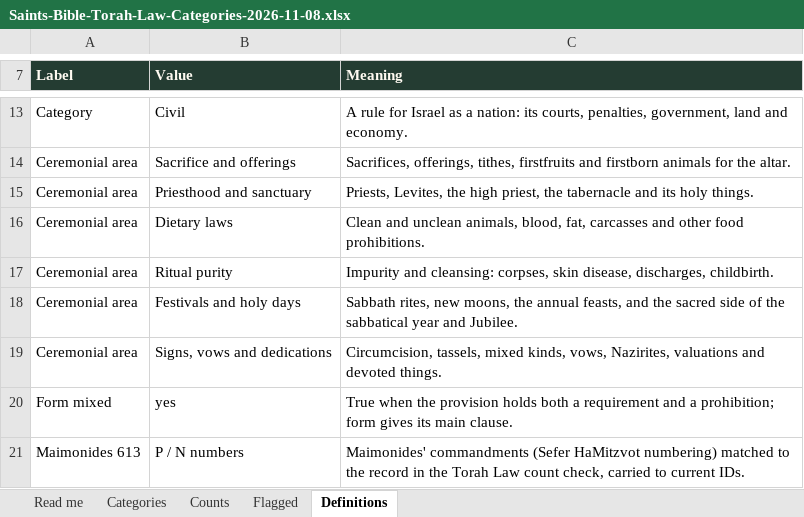
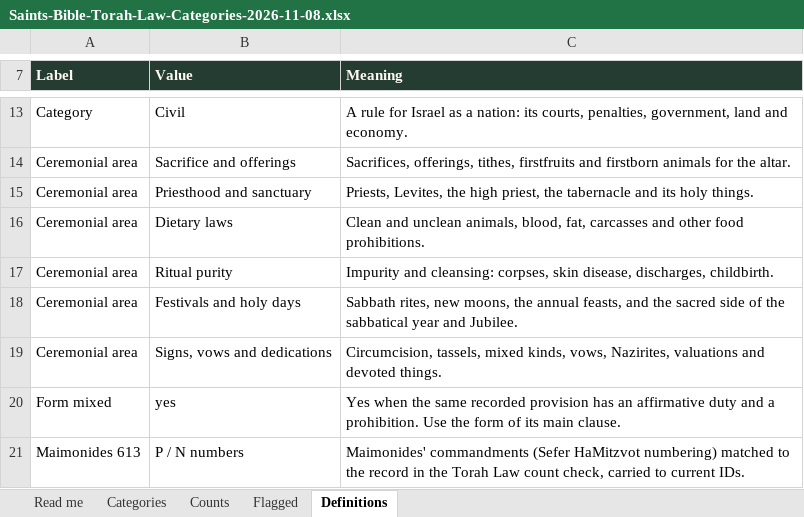
Before and after one commit to Dotty777/laws-and-commands, an Excel workbook: audit/torah-law-categories/Saints-Bible-Torah-Law-Categories-2026-11-08.xlsx, sheet Definitions, drawn as a sheet; only a part is shown, gaps mark what is left out; values as stored, in another font and other column widths than the file's, no borders; table styles not drawn; the diff names each change by its address in the sheet, - before the commit and + after, or states it on an @@ line.

```diff
--- a/audit/torah-law-categories/Saints-Bible-Torah-Law-Categories-2026-11-08.xlsx (sheet Definitions)
+++ b/audit/torah-law-categories/Saints-Bible-Torah-Law-Categories-2026-11-08.xlsx (sheet Definitions)
-C20 (Meaning): True when the provision holds both a requirement and a prohibition; form gives its main…
+C20 (Meaning): Yes when the same recorded provision has an affirmative duty and a prohibition. Use the form of its main…
```
Also changed, not shown: sheet Categories, sheet Flagged, sheet Counts, sheet Read me, 40 other files.
